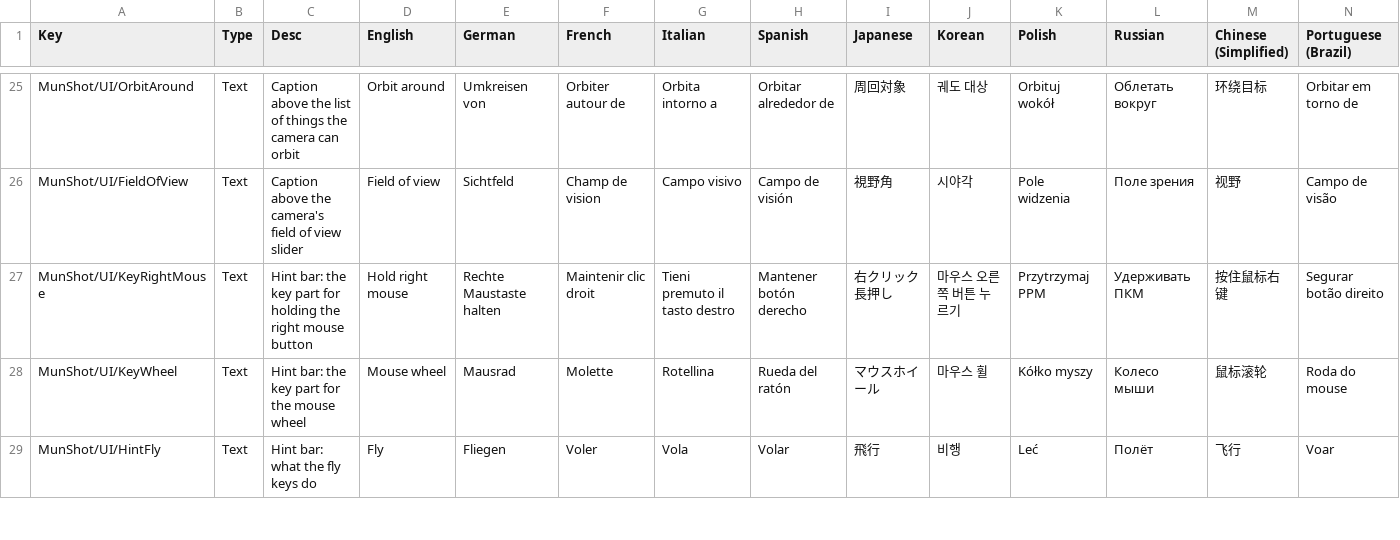
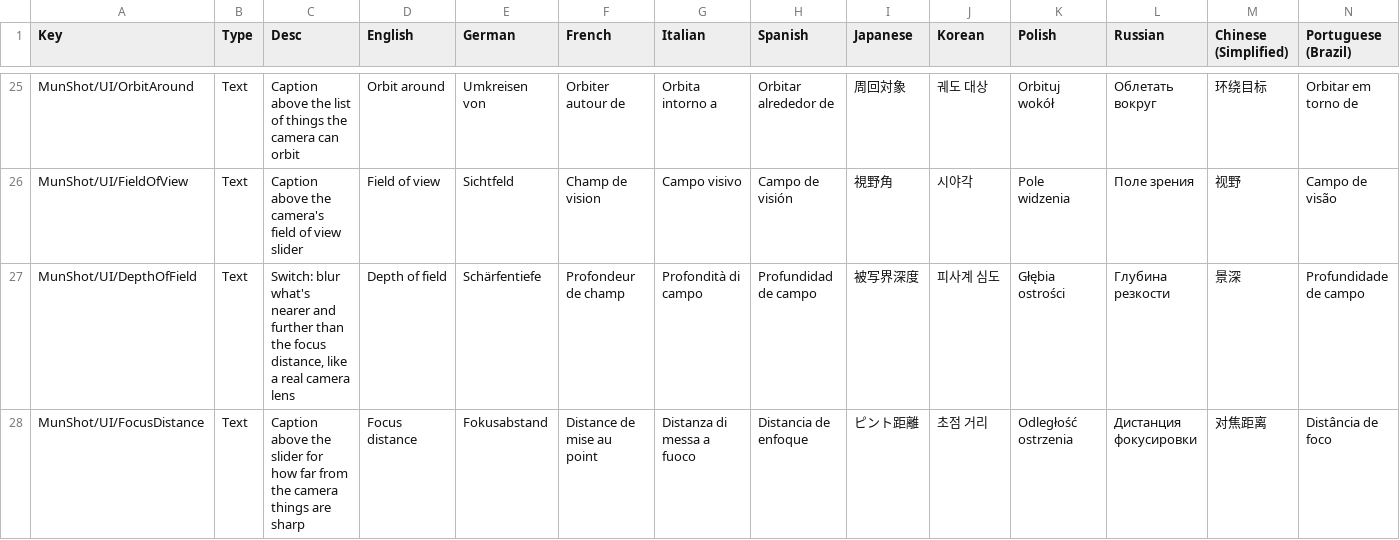
Before and after one commit to BillMeabrod/MunShot, a CSV file: Assets/MunShot/Copied/localizations/munshot_localization.csv, drawn as a sheet; only a part is shown, gaps mark what is left out; the shorter side is filled out with more unchanged rows; rows hold the shown columns only; the diff covers the shown part only; the diff names each change by its address in the sheet, - before the commit and + after, or states it on an @@ line.

```diff
--- a/Assets/MunShot/Copied/localizations/munshot_localization.csv
+++ b/Assets/MunShot/Copied/localizations/munshot_localization.csv
+row 27: MunShot/UI/DepthOfField | Text | Switch: blur what's nearer and further than the focus distance, like a real camera lens | Depth of field | Schärfentiefe | Profondeur de champ | Profondità di campo | Profundidad de campo | 被写界深度 | 피사계 심도 | Głębia ostrości | Глубина резкости | 景深 | Profundidade de campo
+row 28: MunShot/UI/FocusDistance | Text | Caption above the slider for how far from the camera things are sharp | Focus distance | Fokusabstand | Distance de mise au point | Distanza di messa a fuoco | Distancia de enfoque | ピント距離 | 초점 거리 | Odległość ostrzenia | Дистанция фокусировки | 对焦距离 | Distância de foco
```
Also changed, not shown: 4 added rows elsewhere in this file, 10 other files.
